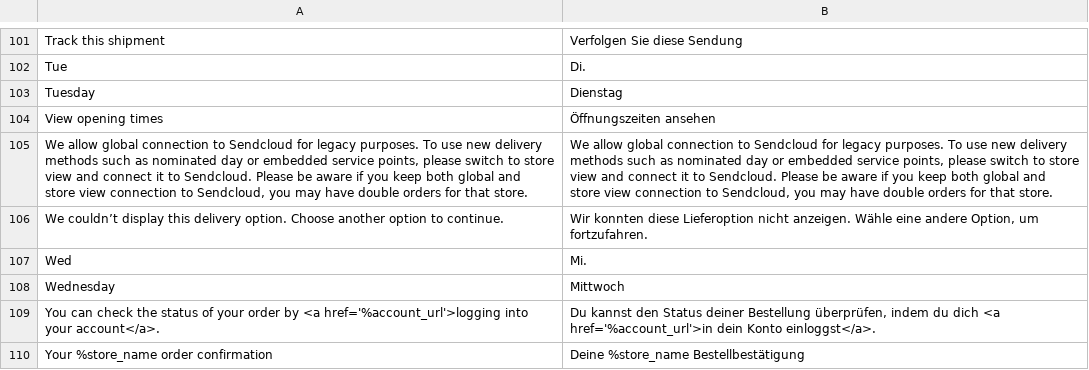
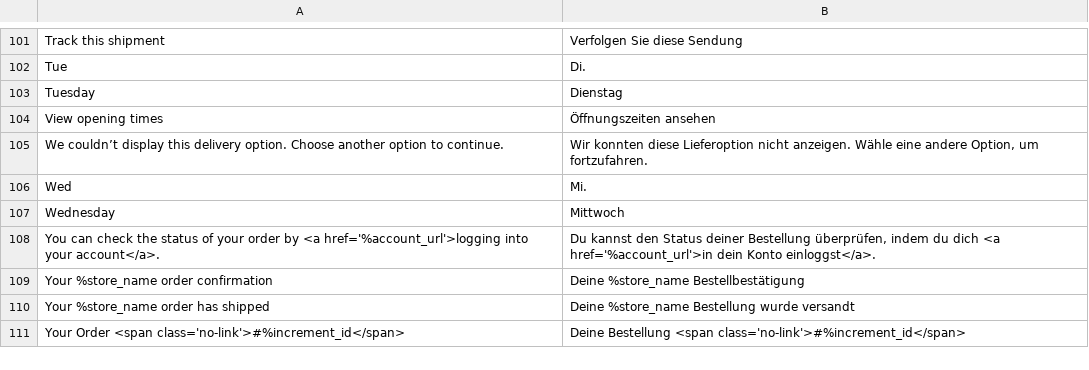
Before and after one commit to SendCloud/sendcloud, a CSV file: i18n/de_DE.csv, drawn as a sheet; only a part is shown, gaps mark what is left out; the shorter side is filled out with more unchanged rows; the diff names each change by its address in the sheet, - before the commit and + after, or states it on an @@ line.

```diff
--- a/i18n/de_DE.csv
+++ b/i18n/de_DE.csv
-row 105: We allow global connection to Sendcloud for legacy purposes. To use new delivery methods such as nominated day or embedded service points, please switch to store view and connect it to Sendcloud. Please be aware if you keep both global and store view connection to Sendcloud, you may have double orders for that store. | We allow global connection to Sendcloud for legacy purposes. To use new delivery methods such as nominated day or embedded service points, please switch to store view and connect it to Sendcloud. Please be aware if you keep both global and store view connection to Sendcloud, you may have double orders for that store.
```
Also changed, not shown: i18n/en_US.csv, i18n/es_ES.csv, 16 other files.
